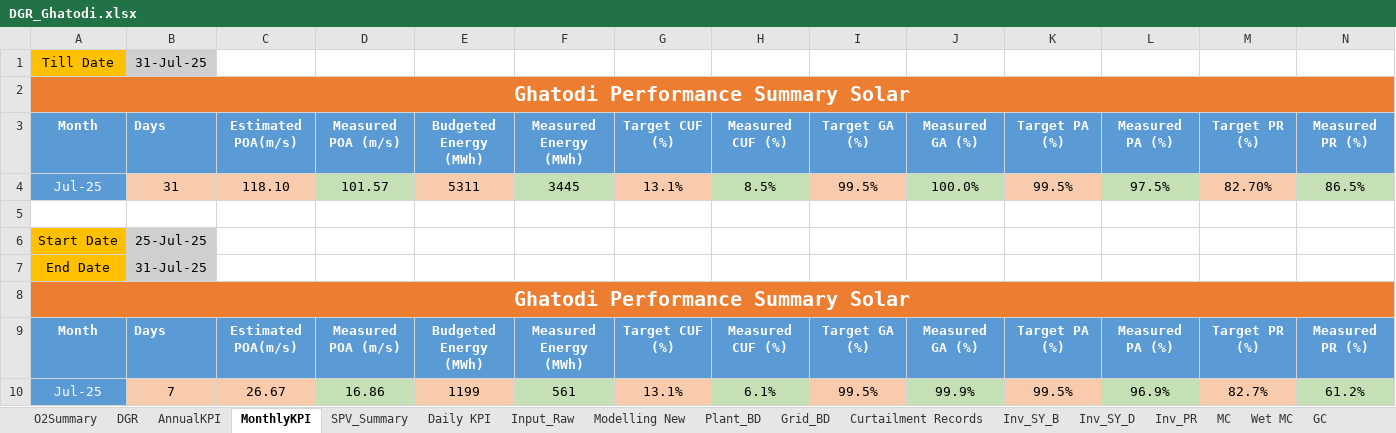
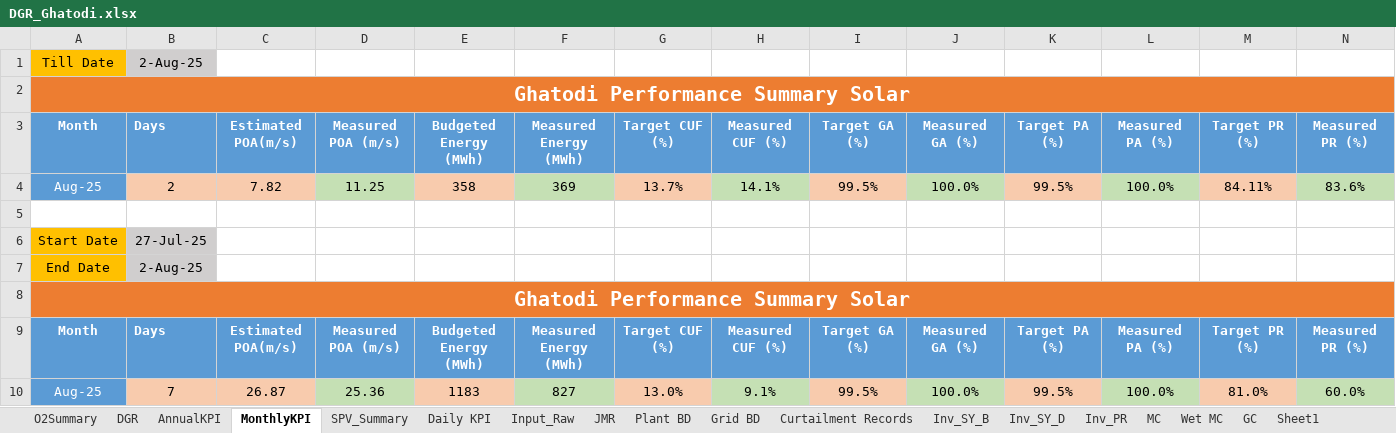
Before and after one commit to Awesome20225266/dgr-deviation-dashboard, an Excel workbook: DGR_Backup/DGR_Ghatodi.xlsx, sheet MonthlyKPI, drawn as a sheet; only a part is shown; values as stored, in another font and other column widths than the file's, no borders; removed rows and columns are numbered as before the commit, all else as after; rows hold the shown columns only; the diff names each change by its address in the sheet, - before the commit and + after, or states it on an @@ line.

```diff
--- a/DGR_Backup/DGR_Ghatodi.xlsx (sheet MonthlyKPI)
+++ b/DGR_Backup/DGR_Ghatodi.xlsx (sheet MonthlyKPI)
@@ sheet tab hidden: Modelling New @@
-sheet tab: Plant_BD
-sheet tab: Grid_BD
+sheet tab: JMR
+sheet tab: Plant BD
+sheet tab: Grid BD
+sheet tab: Sheet1
-B1: 31-Jul-25
+B1: 2-Aug-25
-row 4: Jul-25 | 31 | 118.10 | 101.57 | 5311 | 3445 | 13.1% | 8.5% | 99.5% | 100.0% | 99.5% | 97.5% | 82.70% | 86.5%
+row 4: Aug-25 | 2 | 7.82 | 11.25 | 358 | 369 | 13.7% | 14.1% | 99.5% | 100.0% | 99.5% | 100.0% | 84.11% | 83.6%
-B6: 25-Jul-25
+B6: 27-Jul-25
-B7: 31-Jul-25
+B7: 2-Aug-25
-row 10: Jul-25 | 7 | 26.67 | 16.86 | 1199 | 561 | 13.1% | 6.1% | 99.5% | 99.9% | 99.5% | 96.9% | 82.7% | 61.2%
+row 10: Aug-25 | 7 | 26.87 | 25.36 | 1183 | 827 | 13.0% | 9.1% | 99.5% | 100.0% | 99.5% | 100.0% | 81.0% | 60.0%
```
Also changed, not shown: sheet Daily KPI, sheet DGR, sheet Input_Raw, sheet O2Summary, sheet Inv_SY_B, sheet Inv_SY_D, 2 more sheets, other sheet tabs, formulas that keep their value, hidden cells, DGR_Backup/DGR_ISTS_Washi_Solar.xlsx, DGR_Backup/DGR_PWEGPL.xlsx, 18 other files.
